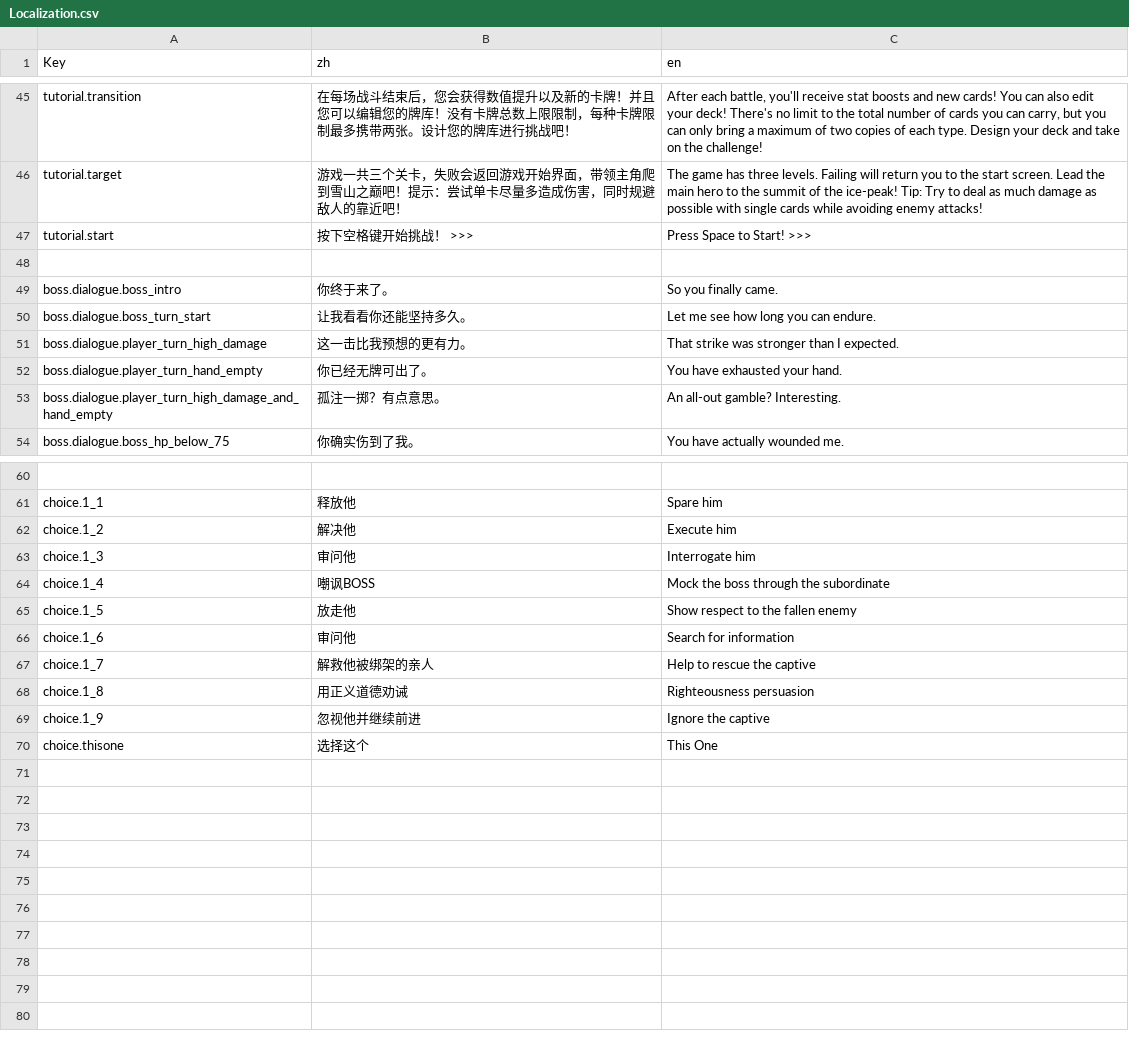
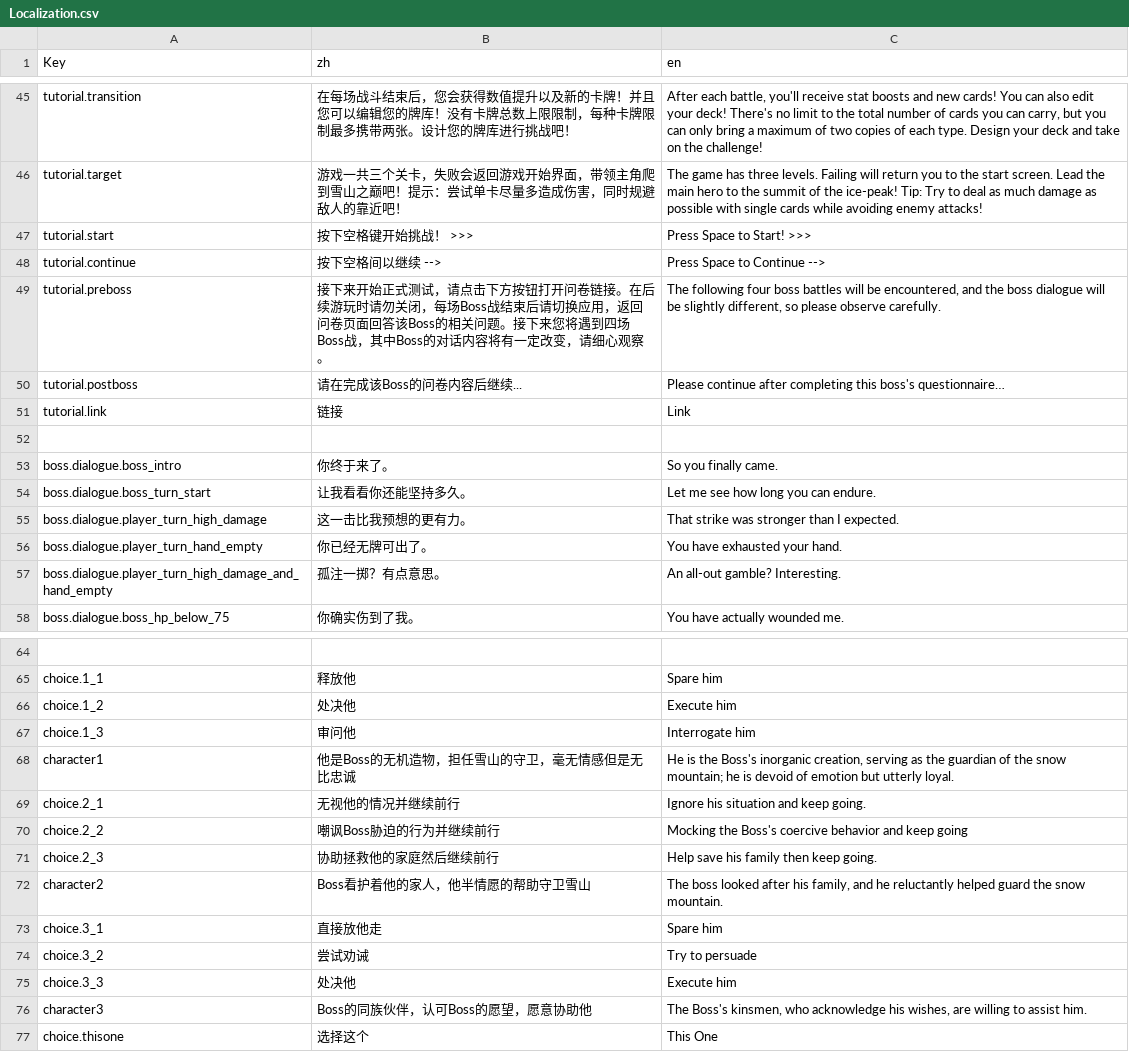
Before and after one commit to MomentaryRainY/BossNPC, a CSV file: Assets/Data/CSV/Localization.csv, drawn as a sheet; only a part is shown, gaps mark what is left out; removed rows and columns are numbered as before the commit, all else as after; the diff names each change by its address in the sheet, - before the commit and + after, or states it on an @@ line.

Commit message:
implemented local similarity proxy
added detailed description to minions and its translation, added text descriptions page to player

```diff
--- a/Assets/Data/CSV/Localization.csv
+++ b/Assets/Data/CSV/Localization.csv
+row 48: tutorial.continue | 按下空格间以继续 --> | Press Space to Continue -->
+row 49: tutorial.preboss | 接下来开始正式测试，请点击下方按钮打开问卷链接。在后续游玩时请勿关闭，每场Boss战结束后请切换应用，返回问卷页面回答该Boss的相关问题。接下来您将遇到四场Boss战，其中Boss的对话内容将有一定改变，请细心观察。 | The following four boss battles will be encountered, and the boss dialogue will be slightly different, so please observe carefully.
+row 50: tutorial.postboss | 请在完成该Boss的问卷内容后继续... | Please continue after completing this boss's questionnaire…
+row 51: tutorial.link | 链接 | Link
-B66 (zh): 解决他
+B66 (zh): 处决他
-row 64: choice.1_4 | 嘲讽BOSS | Mock the boss through the subordinate
-row 65: choice.1_5 | 放走他 | Show respect to the fallen enemy
-row 66: choice.1_6 | 审问他 | Search for information
-row 67: choice.1_7 | 解救他被绑架的亲人 | Help to rescue the captive
-row 68: choice.1_8 | 用正义道德劝诫 | Righteousness persuasion
-row 69: choice.1_9 | 忽视他并继续前进 | Ignore the captive
+row 68: character1 | 他是Boss的无机造物，担任雪山的守卫，毫无情感但是无比忠诚 | He is the Boss's inorganic creation, serving as the guardian of the snow mountain; he is devoid of emotion but utterly loyal.
+row 69: choice.2_1 | 无视他的情况并继续前行 | Ignore his situation and keep going.
+row 70: choice.2_2 | 嘲讽Boss胁迫的行为并继续前行 | Mocking the Boss's coercive behavior and keep going
+row 71: choice.2_3 | 协助拯救他的家庭然后继续前行 | Help save his family then keep going.
+row 72: character2 | Boss看护着他的家人，他半情愿的帮助守卫雪山 | The boss looked after his family, and he reluctantly helped guard the snow mountain.
+row 73: choice.3_1 | 直接放他走 | Spare him
+row 74: choice.3_2 | 尝试劝诫 | Try to persuade
+row 75: choice.3_3 | 处决他 | Execute him
+row 76: character3 | Boss的同族伙伴，认可Boss的愿望，愿意协助他 | The Boss's kinsmen, who acknowledge his wishes, are willing to assist him.
```
Also changed, not shown: 36 other files.
